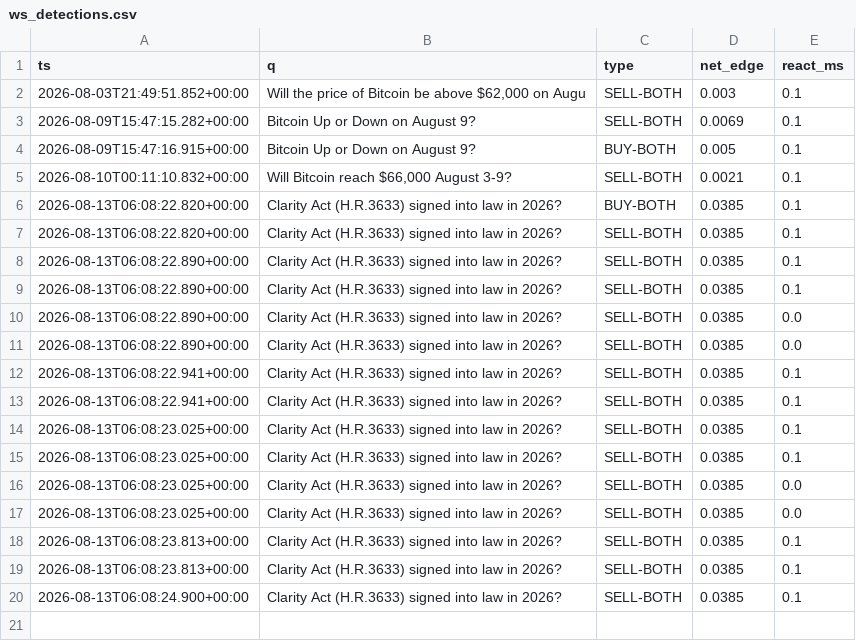
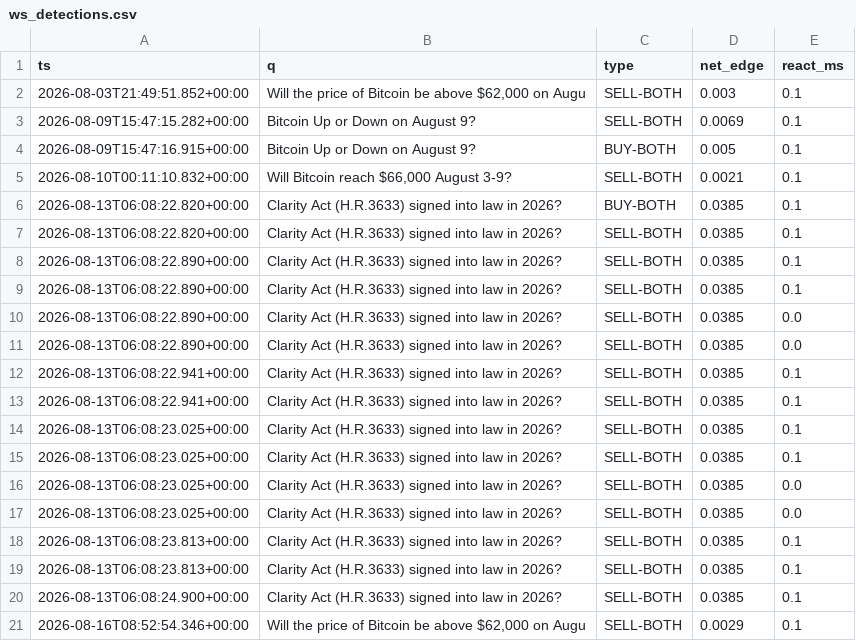
Before and after one commit to Savi-Swar/desk, a CSV file: collected/ws_detections.csv, drawn as a sheet; the diff names each change by its address in the sheet, - before the commit and + after, or states it on an @@ line.

```diff
--- a/collected/ws_detections.csv
+++ b/collected/ws_detections.csv
+row 21: 2026-08-16T08:52:54.346+00:00 | Will the price of Bitcoin be above $62,000 on Augu | SELL-BOTH | 0.0029 | 0.1
```
Also changed, not shown: collected/maker_book.csv, 1 other file.
